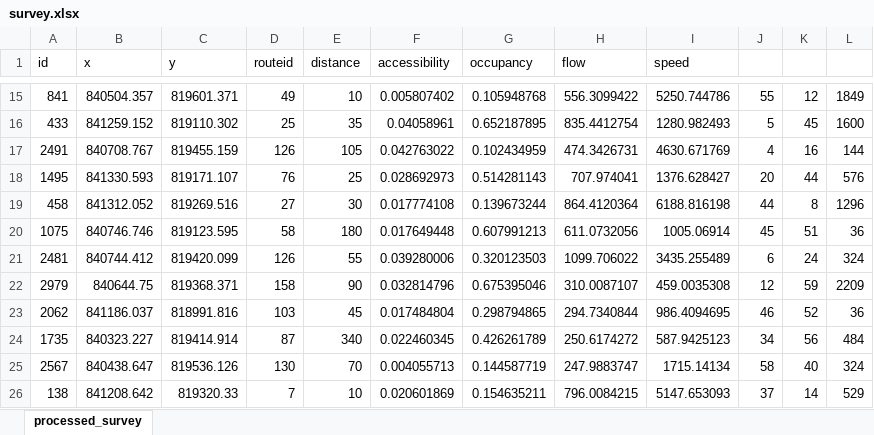
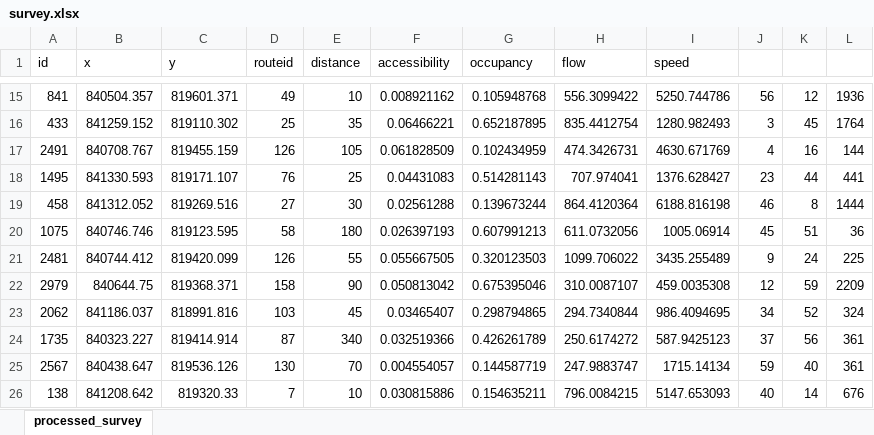
Before and after one commit to abc8747/ibo, an Excel workbook: graph/main/survey.xlsx, sheet processed_survey, drawn as a sheet; only a part is shown, gaps mark what is left out; values as stored, in another font and other column widths than the file's, no borders; charts and pictures not drawn; the diff covers the shown part only; the diff names each change by its address in the sheet, - before the commit and + after, or states it on an @@ line.

```diff
--- a/graph/main/survey.xlsx (sheet processed_survey)
+++ b/graph/main/survey.xlsx (sheet processed_survey)
-F15 (accessibility): 0.005807402
+F15 (accessibility): 0.008921162
-J15: 55
+J15: 56
-L15: 1849
+L15: 1936
-F16 (accessibility): 0.04058961
+F16 (accessibility): 0.06466221
-J16: 5
+J16: 3
-L16: 1600
+L16: 1764
-F17 (accessibility): 0.042763022
+F17 (accessibility): 0.061828509
-F18 (accessibility): 0.028692973
+F18 (accessibility): 0.04431083
-J18: 20
+J18: 23
-L18: 576
+L18: 441
-F19 (accessibility): 0.017774108
+F19 (accessibility): 0.02561288
-J19: 44
+J19: 46
-L19: 1296
+L19: 1444
-F20 (accessibility): 0.017649448
+F20 (accessibility): 0.026397193
-F21 (accessibility): 0.039280006
+F21 (accessibility): 0.055667505
-J21: 6
+J21: 9
-L21: 324
+L21: 225
-F22 (accessibility): 0.032814796
+F22 (accessibility): 0.050813042
-F23 (accessibility): 0.017484804
+F23 (accessibility): 0.03465407
-J23: 46
+J23: 34
-L23: 36
+L23: 324
-F24 (accessibility): 0.022460345
+F24 (accessibility): 0.032519366
-J24: 34
+J24: 37
-L24: 484
+L24: 361
-F25 (accessibility): 0.004055713
+F25 (accessibility): 0.004554057
-J25: 58
+J25: 59
-L25: 324
+L25: 361
-F26 (accessibility): 0.020601869
+F26 (accessibility): 0.030815886
-J26: 37
+J26: 40
-L26: 529
+L26: 676
```
Also changed, not shown: 129 edited cells elsewhere in this sheet, charts or pictures.
